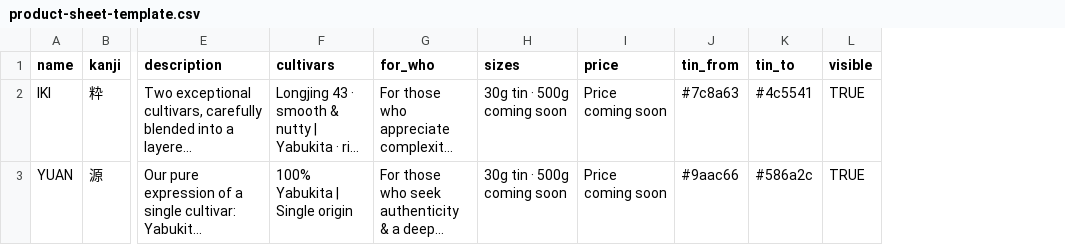
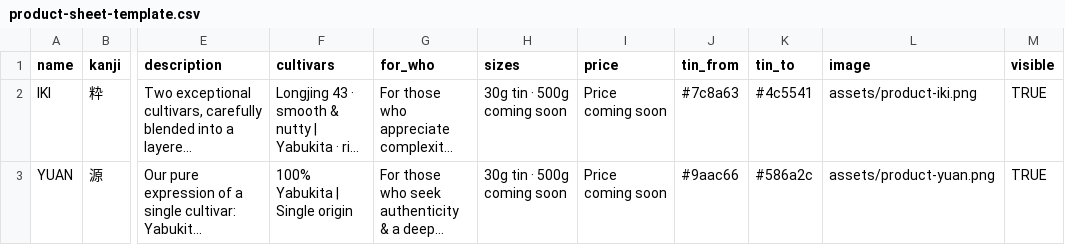
Before and after one commit to Shun024/sancha-matcha-website, a CSV file: assets/product-sheet-template.csv, drawn as a sheet; only a part is shown, gaps mark what is left out; long unchanged cells end in …; the diff names each change by its address in the sheet, - before the commit and + after, or states it on an @@ line.

```diff
--- a/assets/product-sheet-template.csv
+++ b/assets/product-sheet-template.csv
+column L (image), rows 2-3: assets/product-iki.png | assets/product-yuan.png
```
Also changed, not shown: 5 other files.
